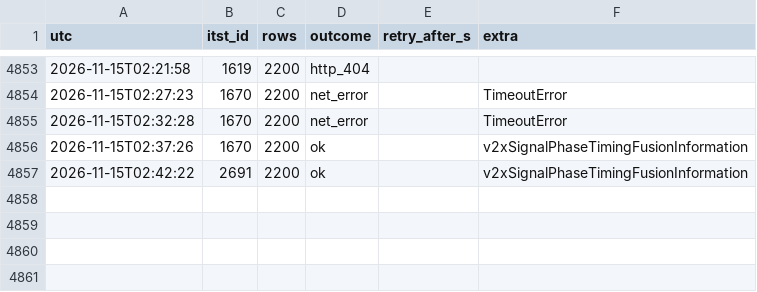
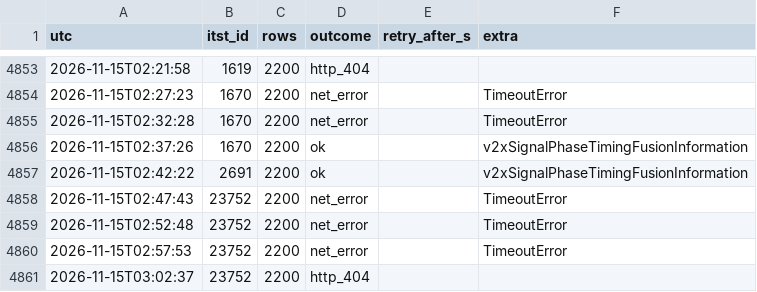
Before and after one commit to yeah-genie/JJUK_GO, a CSV file: meta/call_log.csv, drawn as a sheet; only a part is shown, gaps mark what is left out.

```diff
--- a/meta/call_log.csv
+++ b/meta/call_log.csv
@@ -4857 +4857,5 @@ utc,itst_id,rows,outcome,retry_after_s,extra
 2026-11-15T02:42:22,2691,2200,ok,,v2xSignalPhaseTimingFusionInformation
+2026-11-15T02:47:43,23752,2200,net_error,,TimeoutError
+2026-11-15T02:52:48,23752,2200,net_error,,TimeoutError
+2026-11-15T02:57:53,23752,2200,net_error,,TimeoutError
+2026-11-15T03:02:37,23752,2200,http_404,,
```
Also changed, not shown: 5 other files.
